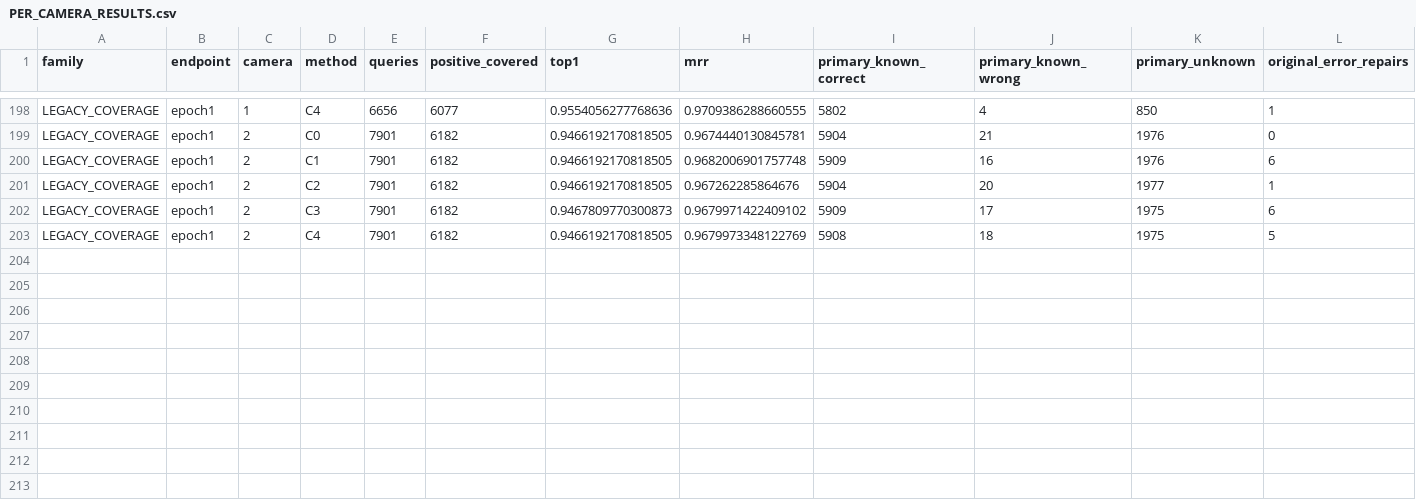
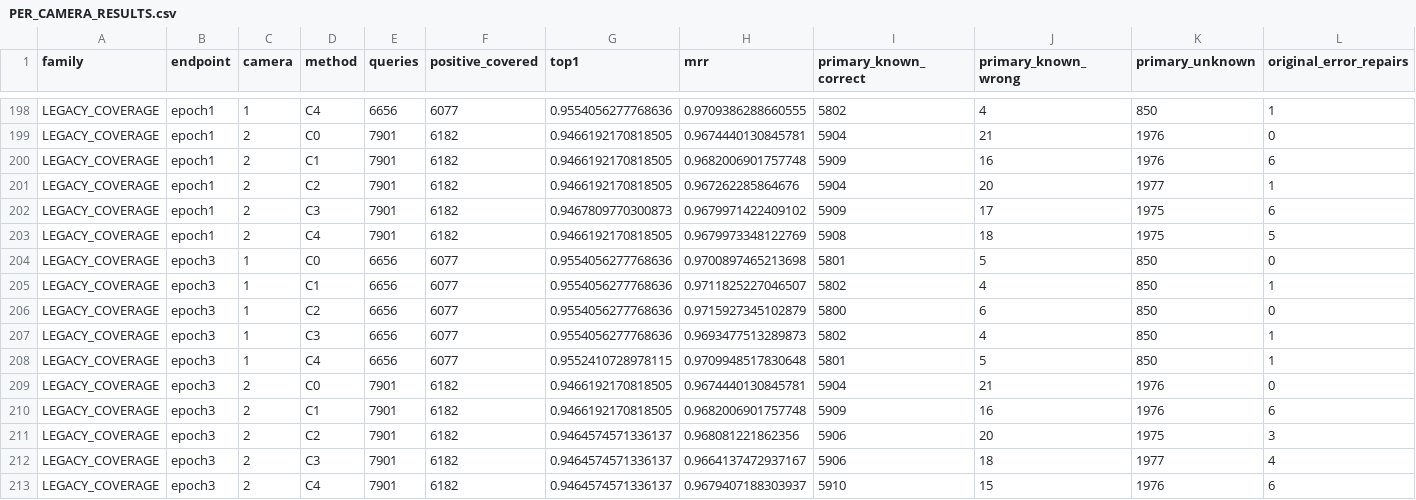
Before and after one commit to LYQ1107/WWW, a CSV file: results/PIRGA_FULLTRAIN/PER_CAMERA_RESULTS.csv, drawn as a sheet; only a part is shown, gaps mark what is left out; rows hold the shown columns only; the diff names each change by its address in the sheet, - before the commit and + after, or states it on an @@ line.

Commit message:
PIRGA: legacy coverage epoch3 has no unique repairs; retain correct-to-UNKNOWN losses beside zero known harms

```diff
--- a/results/PIRGA_FULLTRAIN/PER_CAMERA_RESULTS.csv
+++ b/results/PIRGA_FULLTRAIN/PER_CAMERA_RESULTS.csv
+row 204: LEGACY_COVERAGE | epoch3 | 1 | C0 | 6656 | 6077 | 0.9554056277768636 | 0.9700897465213698 | 5801 | 5 | 850 | 0
+row 205: LEGACY_COVERAGE | epoch3 | 1 | C1 | 6656 | 6077 | 0.9554056277768636 | 0.9711825227046507 | 5802 | 4 | 850 | 1
+row 206: LEGACY_COVERAGE | epoch3 | 1 | C2 | 6656 | 6077 | 0.9554056277768636 | 0.9715927345102879 | 5800 | 6 | 850 | 0
+row 207: LEGACY_COVERAGE | epoch3 | 1 | C3 | 6656 | 6077 | 0.9554056277768636 | 0.9693477513289873 | 5802 | 4 | 850 | 1
+row 208: LEGACY_COVERAGE | epoch3 | 1 | C4 | 6656 | 6077 | 0.9552410728978115 | 0.9709948517830648 | 5801 | 5 | 850 | 1
+row 209: LEGACY_COVERAGE | epoch3 | 2 | C0 | 7901 | 6182 | 0.9466192170818505 | 0.9674440130845781 | 5904 | 21 | 1976 | 0
+row 210: LEGACY_COVERAGE | epoch3 | 2 | C1 | 7901 | 6182 | 0.9466192170818505 | 0.9682006901757748 | 5909 | 16 | 1976 | 6
+row 211: LEGACY_COVERAGE | epoch3 | 2 | C2 | 7901 | 6182 | 0.9464574571336137 | 0.968081221862356 | 5906 | 20 | 1975 | 3
+row 212: LEGACY_COVERAGE | epoch3 | 2 | C3 | 7901 | 6182 | 0.9464574571336137 | 0.9664137472937167 | 5906 | 18 | 1977 | 4
+row 213: LEGACY_COVERAGE | epoch3 | 2 | C4 | 7901 | 6182 | 0.9464574571336137 | 0.9679407188303937 | 5910 | 15 | 1976 | 6
```
Also changed, not shown: results/PIRGA_FULLTRAIN/LEGACY_COVERAGE_ABLATIONS.csv, results/PIRGA_FULLTRAIN/ORIGINAL_ERROR_ACTION_TRANSITIONS.csv, 21 other files.
